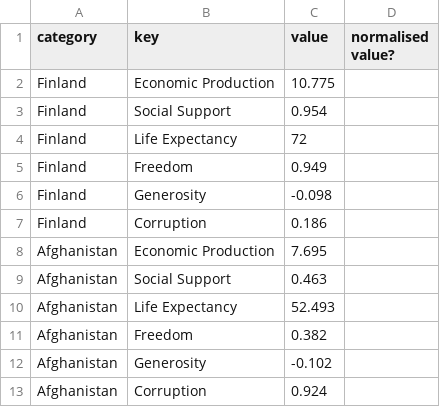
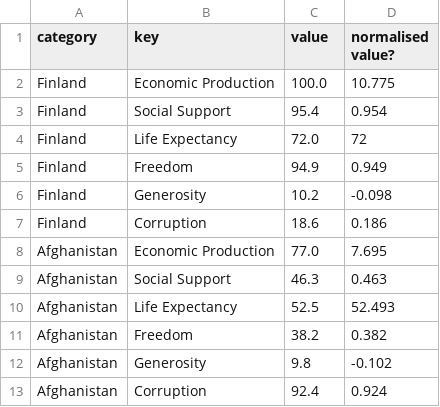
Before and after one commit to eujiaxin/World-Happiness-Visualisation, a CSV file: data/finland_afghanistan_data.csv, drawn as a sheet.

Commit message:
Update data

```diff
--- a/data/finland_afghanistan_data.csv
+++ b/data/finland_afghanistan_data.csv
@@ -1,13 +1,13 @@
 category,key,value,normalised value?
-Finland,Economic Production,10.775,
-Finland,Social Support,0.954,
-Finland,Life Expectancy,72,
-Finland,Freedom,0.949,
-Finland,Generosity,-0.098,
-Finland,Corruption,0.186,
-Afghanistan,Economic Production,7.695,
-Afghanistan,Social Support,0.463,
-Afghanistan,Life Expectancy,52.493,
-Afghanistan,Freedom,0.382,
-Afghanistan,Generosity,-0.102,
-Afghanistan,Corruption,0.924,
+Finland,Economic Production,100.0,10.775
+Finland,Social Support,95.4,0.954
+Finland,Life Expectancy,72.0,72
+Finland,Freedom,94.9,0.949
+Finland,Generosity,10.2,-0.098
+Finland,Corruption,18.6,0.186
+Afghanistan,Economic Production,77.0,7.695
+Afghanistan,Social Support,46.3,0.463
+Afghanistan,Life Expectancy,52.5,52.493
+Afghanistan,Freedom,38.2,0.382
+Afghanistan,Generosity,9.8,-0.102
+Afghanistan,Corruption,92.4,0.924
```
